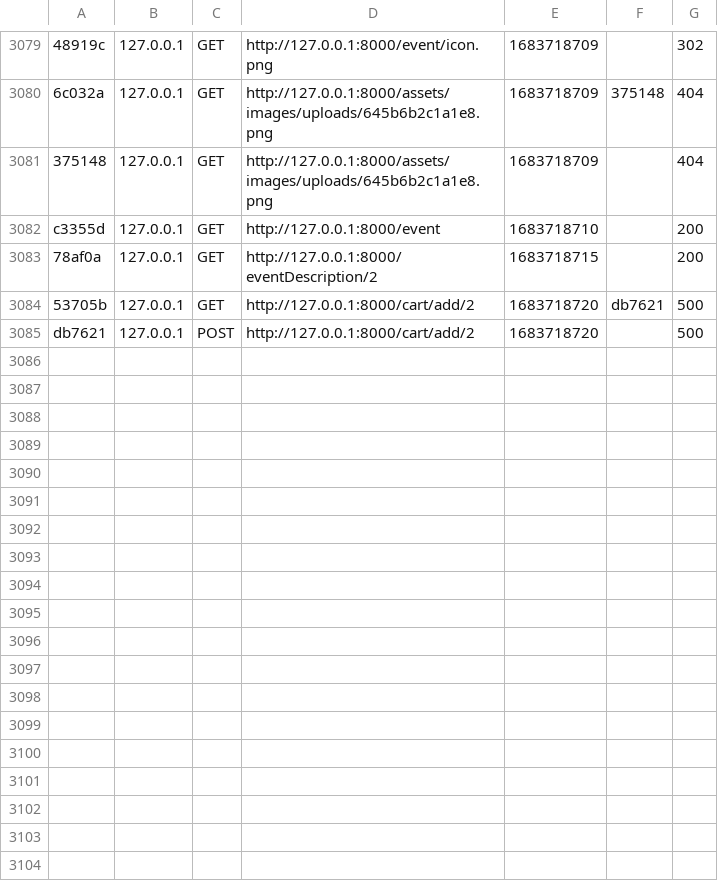
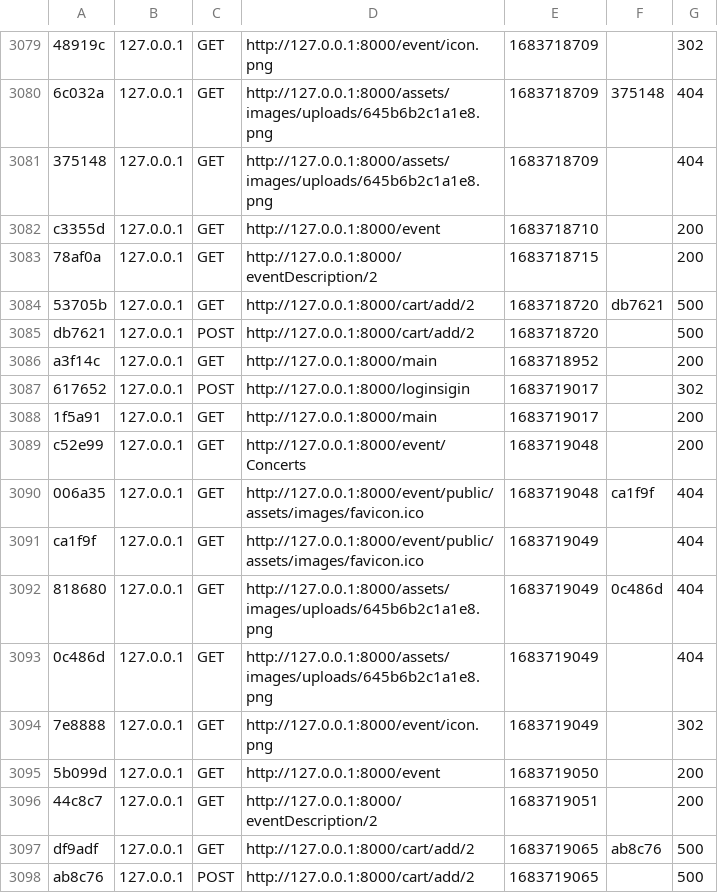
Before and after one commit to Med-Fedi-Adel/TicketHive, a CSV file: var/cache/dev/profiler/index.csv, drawn as a sheet; only a part is shown, gaps mark what is left out; the diff names each change by its address in the sheet, - before the commit and + after, or states it on an @@ line.

```diff
--- a/var/cache/dev/profiler/index.csv
+++ b/var/cache/dev/profiler/index.csv
+row 3086: a3f14c | 127.0.0.1 | GET | http://127.0.0.1:8000/main | 1683718952 |  | 200
+row 3087: 617652 | 127.0.0.1 | POST | http://127.0.0.1:8000/loginsigin | 1683719017 |  | 302
+row 3088: 1f5a91 | 127.0.0.1 | GET | http://127.0.0.1:8000/main | 1683719017 |  | 200
+row 3089: c52e99 | 127.0.0.1 | GET | http://127.0.0.1:8000/event/Concerts | 1683719048 |  | 200
+row 3090: 006a35 | 127.0.0.1 | GET | http://127.0.0.1:8000/event/public/assets/images/favicon.ico | 1683719048 | ca1f9f | 404
+row 3091: ca1f9f | 127.0.0.1 | GET | http://127.0.0.1:8000/event/public/assets/images/favicon.ico | 1683719049 |  | 404
+row 3092: 818680 | 127.0.0.1 | GET | http://127.0.0.1:8000/assets/images/uploads/645b6b2c1a1e8.png | 1683719049 | 0c486d | 404
+row 3093: 0c486d | 127.0.0.1 | GET | http://127.0.0.1:8000/assets/images/uploads/645b6b2c1a1e8.png | 1683719049 |  | 404
+row 3094: 7e8888 | 127.0.0.1 | GET | http://127.0.0.1:8000/event/icon.png | 1683719049 |  | 302
+row 3095: 5b099d | 127.0.0.1 | GET | http://127.0.0.1:8000/event | 1683719050 |  | 200
+row 3096: 44c8c7 | 127.0.0.1 | GET | http://127.0.0.1:8000/eventDescription/2 | 1683719051 |  | 200
+row 3097: df9adf | 127.0.0.1 | GET | http://127.0.0.1:8000/cart/add/2 | 1683719065 | ab8c76 | 500
+row 3098: ab8c76 | 127.0.0.1 | POST | http://127.0.0.1:8000/cart/add/2 | 1683719065 |  | 500
```
Also changed, not shown: 1 other file.
